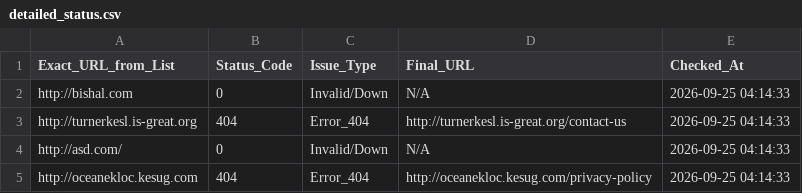
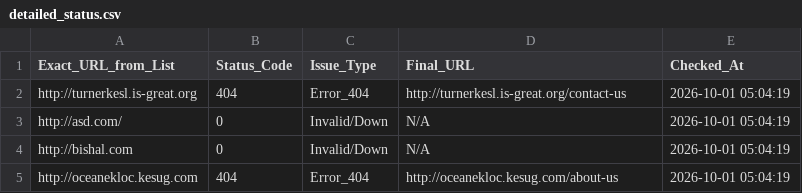
Before and after one commit to 3nochele/random, a CSV file: detailed_status.csv, drawn as a sheet.

```diff
--- a/detailed_status.csv
+++ b/detailed_status.csv
@@ -1,5 +1,5 @@
 Exact_URL_from_List,Status_Code,Issue_Type,Final_URL,Checked_At
-http://bishal.com,0,Invalid/Down,N/A,2026-09-25 04:14:33
-http://turnerkesl.is-great.org,404,Error_404,http://turnerkesl.is-great.org/contact-us,2026-09-25 04:14:33
-http://asd.com/,0,Invalid/Down,N/A,2026-09-25 04:14:33
-http://oceanekloc.kesug.com,404,Error_404,http://oceanekloc.kesug.com/privacy-policy,2026-09-25 04:14:33
+http://turnerkesl.is-great.org,404,Error_404,http://turnerkesl.is-great.org/contact-us,2026-10-01 05:04:19
+http://asd.com/,0,Invalid/Down,N/A,2026-10-01 05:04:19
+http://bishal.com,0,Invalid/Down,N/A,2026-10-01 05:04:19
+http://oceanekloc.kesug.com,404,Error_404,http://oceanekloc.kesug.com/about-us,2026-10-01 05:04:19
```
Also changed, not shown: report.csv.
